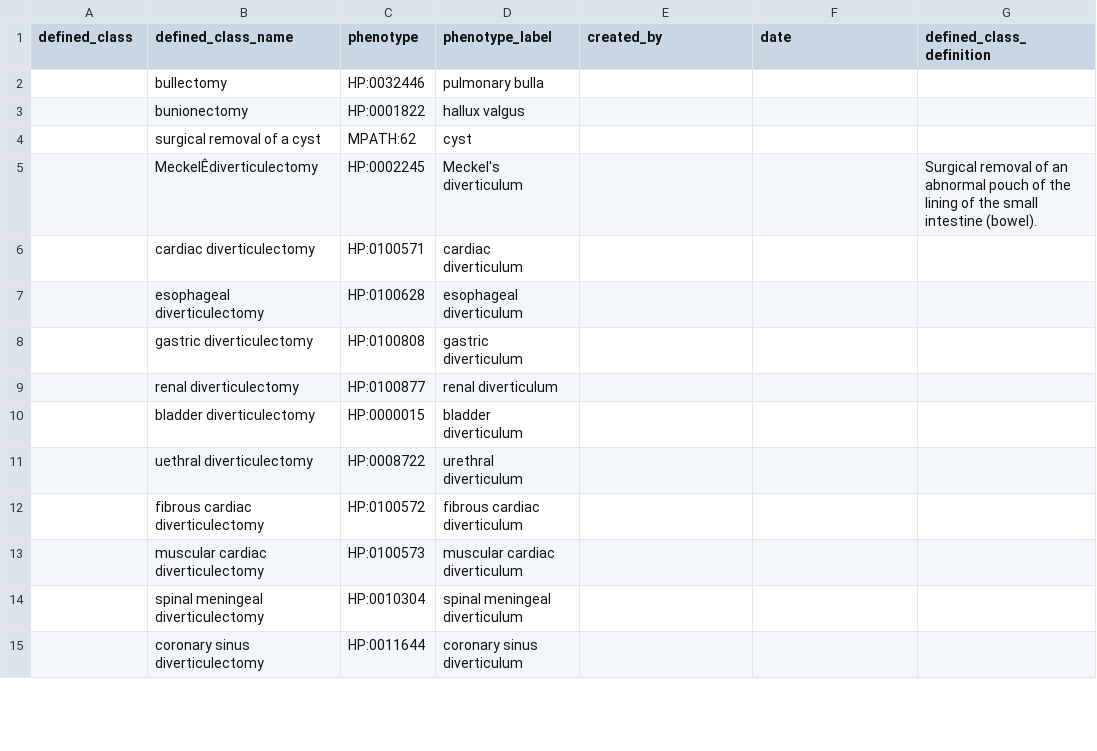
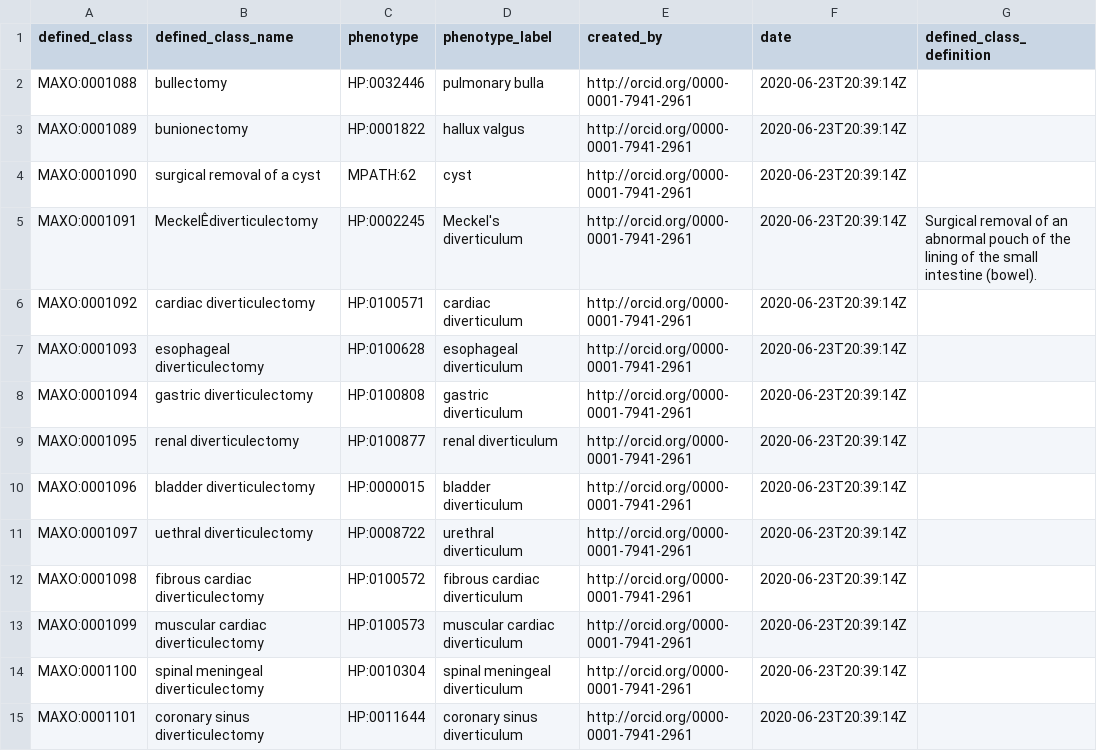
Before and after one commit to monarch-initiative/MAxO, a TSV file: src/patterns/data/manual/removal_by_phenotype.tsv, drawn as a sheet; only a part is shown; the diff covers the shown part only; the diff names each change by its address in the sheet, - before the commit and + after, or states it on an @@ line.

```diff
--- a/src/patterns/data/manual/removal_by_phenotype.tsv
+++ b/src/patterns/data/manual/removal_by_phenotype.tsv
-A2 (defined_class): (empty)
+A2 (defined_class): MAXO:0001088
-E2:E15 (created_by): (empty)
+E2:E15 (created_by): http://orcid.org/0000-0001-7941-2961
-F2:F15 (date): (empty)
+F2:F15 (date): 2020-06-23T20:39:14Z
-A3 (defined_class): (empty)
+A3 (defined_class): MAXO:0001089
-A4 (defined_class): (empty)
+A4 (defined_class): MAXO:0001090
-A5 (defined_class): (empty)
+A5 (defined_class): MAXO:0001091
-A6 (defined_class): (empty)
+A6 (defined_class): MAXO:0001092
-A7 (defined_class): (empty)
+A7 (defined_class): MAXO:0001093
-A8 (defined_class): (empty)
+A8 (defined_class): MAXO:0001094
-A9 (defined_class): (empty)
+A9 (defined_class): MAXO:0001095
-A10 (defined_class): (empty)
+A10 (defined_class): MAXO:0001096
-A11 (defined_class): (empty)
+A11 (defined_class): MAXO:0001097
-A12 (defined_class): (empty)
+A12 (defined_class): MAXO:0001098
-A13 (defined_class): (empty)
+A13 (defined_class): MAXO:0001099
-A14 (defined_class): (empty)
+A14 (defined_class): MAXO:0001100
-A15 (defined_class): (empty)
+A15 (defined_class): MAXO:0001101
```
Also changed, not shown: 9 added rows and 12 edited cells elsewhere in this file, src/patterns/data/manual/removal_by_location.tsv.
